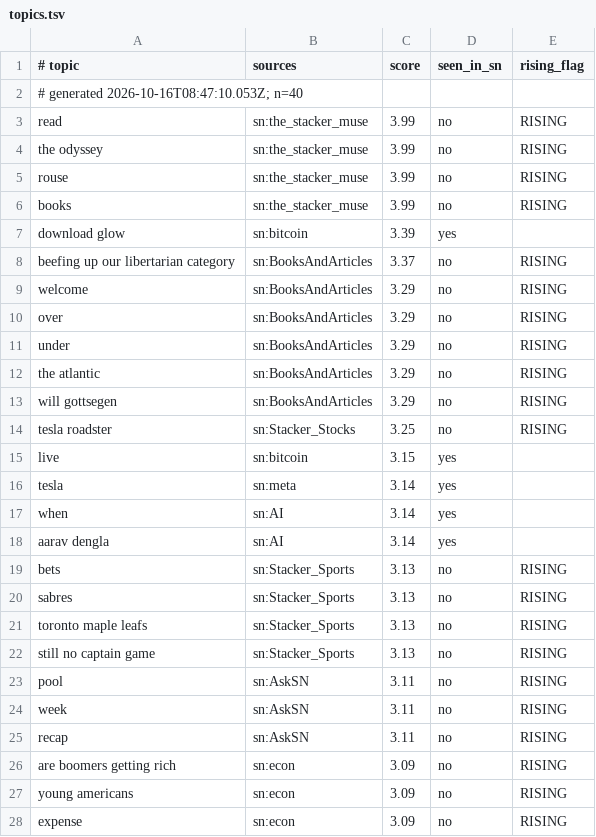
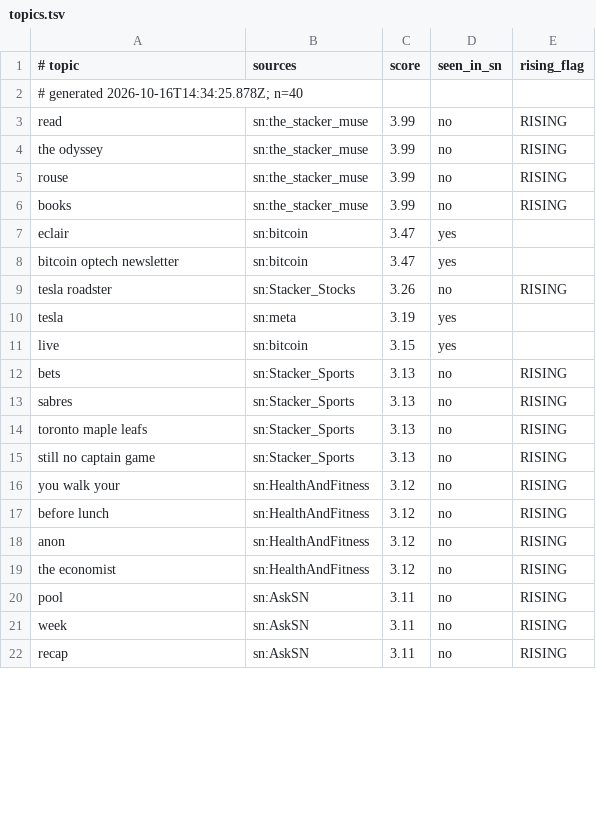
Before and after one commit to TheOnlyXic/sn-monetization-runtime, a TSV file: data/trending/topics.tsv, drawn as a sheet; only a part is shown; the diff covers the shown part only.

```diff
--- a/data/trending/topics.tsv
+++ b/data/trending/topics.tsv
@@ -1,3 +1,3 @@
 # topic	sources	score	seen_in_sn	rising_flag
-# generated 2026-10-16T08:47:10.053Z; n=40
+# generated 2026-10-16T14:34:25.878Z; n=40
 read	sn:the_stacker_muse	3.99	no	RISING
@@ -6,14 +6,7 @@ rouse	sn:the_stacker_muse	3.99	no	RISING
 books	sn:the_stacker_muse	3.99	no	RISING
-download glow	sn:bitcoin	3.39	yes	
-beefing up our libertarian category	sn:BooksAndArticles	3.37	no	RISING
-welcome	sn:BooksAndArticles	3.29	no	RISING
-over	sn:BooksAndArticles	3.29	no	RISING
-under	sn:BooksAndArticles	3.29	no	RISING
-the atlantic	sn:BooksAndArticles	3.29	no	RISING
-will gottsegen	sn:BooksAndArticles	3.29	no	RISING
-tesla roadster	sn:Stacker_Stocks	3.25	no	RISING
+eclair	sn:bitcoin	3.47	yes	
+bitcoin optech newsletter	sn:bitcoin	3.47	yes	
+tesla roadster	sn:Stacker_Stocks	3.26	no	RISING
+tesla	sn:meta	3.19	yes	
 live	sn:bitcoin	3.15	yes	
-tesla	sn:meta	3.14	yes	
-when	sn:AI	3.14	yes	
-aarav dengla	sn:AI	3.14	yes	
 bets	sn:Stacker_Sports	3.13	no	RISING
@@ -22,2 +15,6 @@ toronto maple leafs	sn:Stacker_Sports	3.13	no	RISING
 still no captain game	sn:Stacker_Sports	3.13	no	RISING
+you walk your	sn:HealthAndFitness	3.12	no	RISING
+before lunch	sn:HealthAndFitness	3.12	no	RISING
+anon	sn:HealthAndFitness	3.12	no	RISING
+the economist	sn:HealthAndFitness	3.12	no	RISING
 pool	sn:AskSN	3.11	no	RISING
@@ -25,4 +22 @@ week	sn:AskSN	3.11	no	RISING
 recap	sn:AskSN	3.11	no	RISING
-are boomers getting rich	sn:econ	3.09	no	RISING
-young americans	sn:econ	3.09	no	RISING
-expense	sn:econ	3.09	no	RISING
```
Also changed, not shown: 8 added rows, 2 removed rows and 4 edited cells elsewhere in this file.
